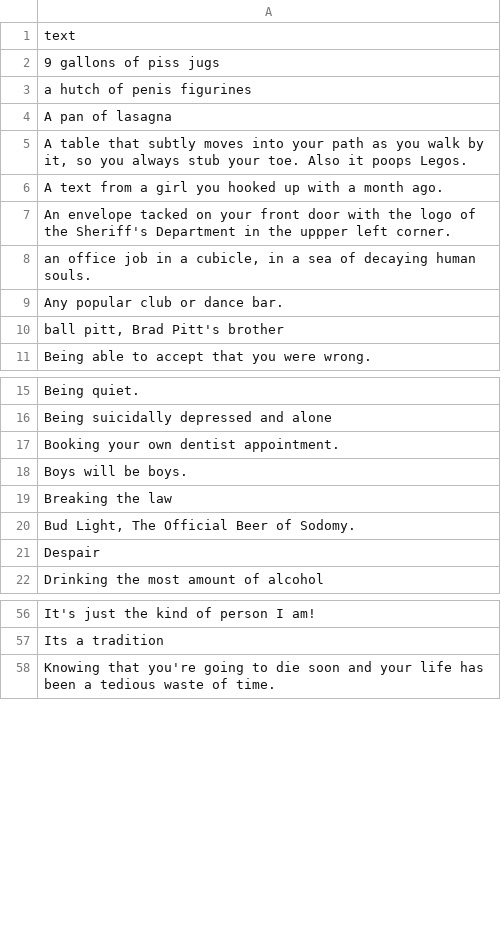
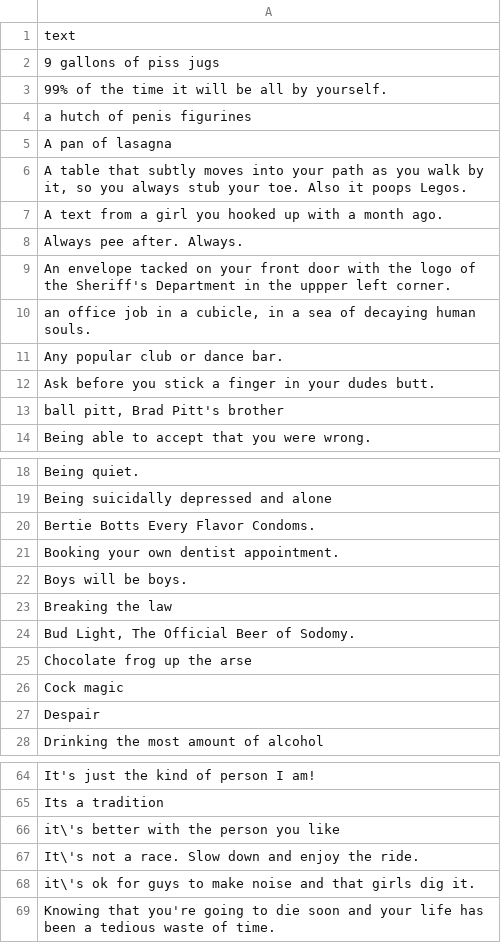
Before and after one commit to amdewstow/CAHIdeas, a CSV file: _r_AskReddit_cards_white_.csv, drawn as a sheet; only a part is shown, gaps mark what is left out; the diff covers the shown part only.

```diff
--- a/_r_AskReddit_cards_white_.csv
+++ b/_r_AskReddit_cards_white_.csv
@@ -2,2 +2,3 @@ text
 "9 gallons of piss jugs"
+"99% of the time it will be all by yourself."
 "a hutch of penis figurines"
@@ -6,2 +7,3 @@ text
 "A text from a girl you hooked up with a month ago."
+"Always pee after. Always."
 "An envelope tacked on your front door with the logo of the Sheriff's Department in the uppper left corner."
@@ -9,2 +11,3 @@ text
 "Any popular club or dance bar."
+"Ask before you stick a finger in your dudes butt."
 "ball pitt, Brad Pitt's brother"
@@ -16,2 +19,3 @@ text
 "Being suicidally depressed and alone"
+"Bertie Botts Every Flavor Condoms."
 "Booking your own dentist appointment."
@@ -20,2 +24,4 @@ text
 "Bud Light, The Official Beer of Sodomy."
+"Chocolate frog up the arse"
+"Cock magic"
 Despair
@@ -57,2 +65,5 @@ Despair
 "Its a tradition"
+"it\'s better with the person you like"
+"It\'s not a race. Slow down and enjoy the ride."
+"it\'s ok for guys to make noise and that girls dig it."
 "Knowing that you're going to die soon and your life has been a tedious waste of time."
```
Also changed, not shown: 9 added rows elsewhere in this file, Bachelor_party_cards_white_.csv, 17 other files.
